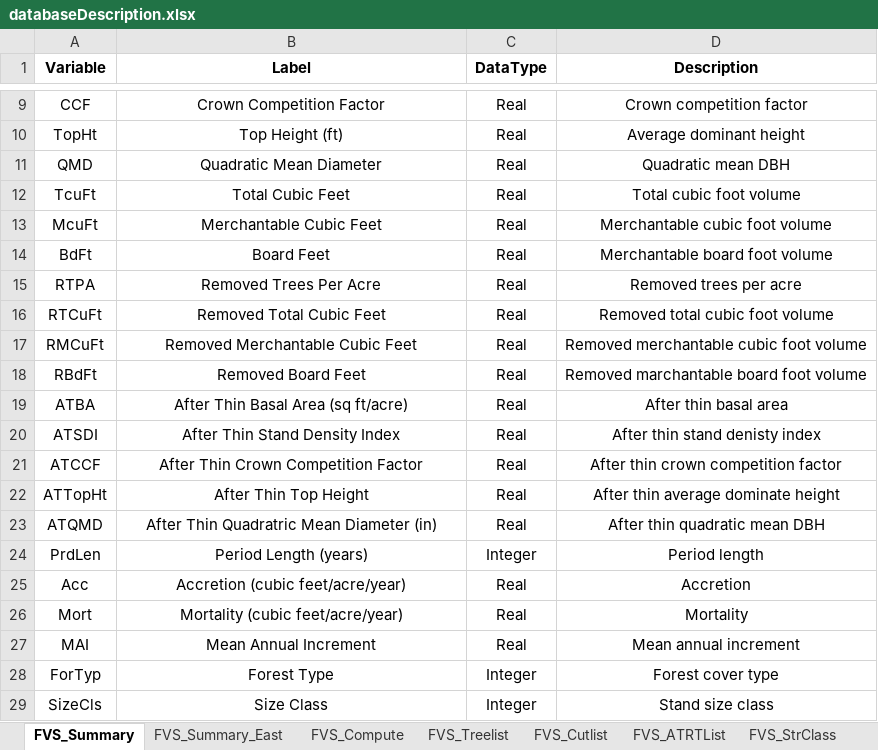
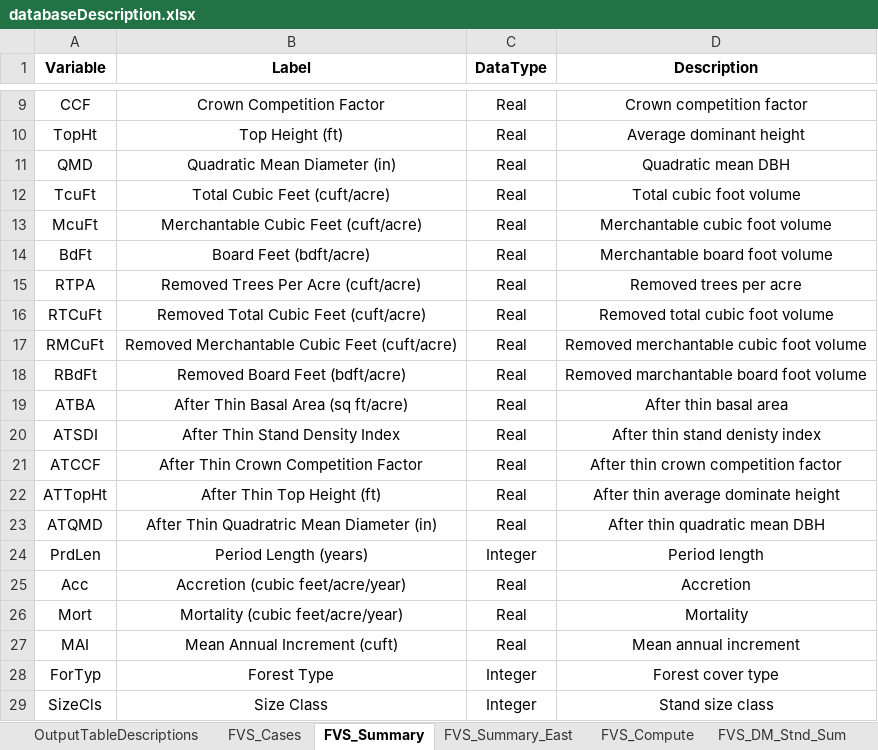
Before and after one commit to USDAForestService/ForestVegetationSimulator-Interface, an Excel workbook: shinyFVSOnline/databaseDescription.xlsx, sheet FVS_Summary, drawn as a sheet; only a part is shown, gaps mark what is left out; values as stored, in another font and other column widths than the file's, no borders; the diff names each change by its address in the sheet, - before the commit and + after, or states it on an @@ line.

```diff
--- a/shinyFVSOnline/databaseDescription.xlsx (sheet FVS_Summary)
+++ b/shinyFVSOnline/databaseDescription.xlsx (sheet FVS_Summary)
+sheet tab: FVS_Cases
+sheet tab: FVS_DM_Stnd_Sum
-B11 (Label): Quadratic Mean Diameter
+B11 (Label): Quadratic Mean Diameter (in)
-B12 (Label): Total Cubic Feet
+B12 (Label): Total Cubic Feet (cuft/acre)
-B13 (Label): Merchantable Cubic Feet
+B13 (Label): Merchantable Cubic Feet (cuft/acre)
-B14 (Label): Board Feet
+B14 (Label): Board Feet (bdft/acre)
-B15 (Label): Removed Trees Per Acre
+B15 (Label): Removed Trees Per Acre (cuft/acre)
-B16 (Label): Removed Total Cubic Feet
+B16 (Label): Removed Total Cubic Feet (cuft/acre)
-B17 (Label): Removed Merchantable Cubic Feet
+B17 (Label): Removed Merchantable Cubic Feet (cuft/acre)
-B18 (Label): Removed Board Feet
+B18 (Label): Removed Board Feet (bdft/acre)
-B22 (Label): After Thin Top Height
+B22 (Label): After Thin Top Height (ft)
-B27 (Label): Mean Annual Increment
+B27 (Label): Mean Annual Increment (cuft)
```
Also changed, not shown: sheet OutputTableDescriptions, sheet FVS_Summary_East, sheet FVS_Treelist, sheet FVS_Cutlist, sheet FVS_ATRTList, sheet FVS_StrClass, other sheet tabs.
